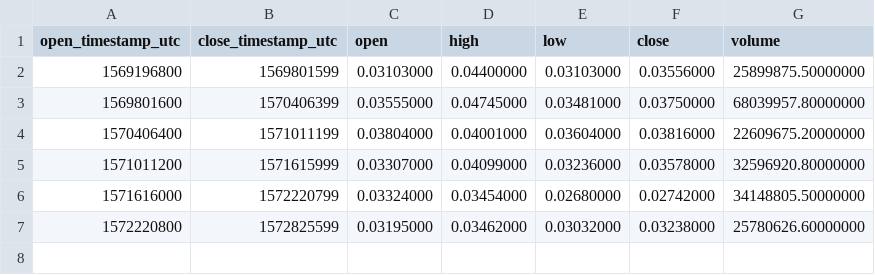
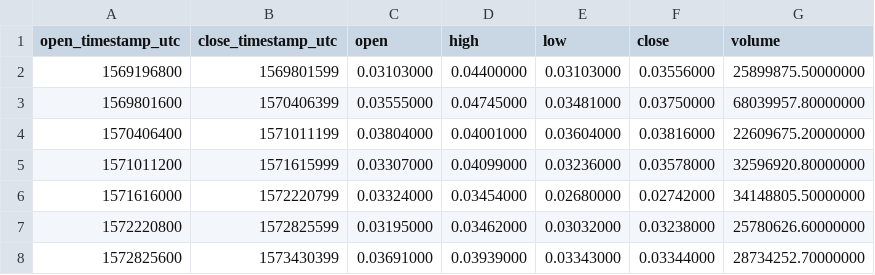
Before and after one commit to cryptobigbro/binance-HBARUSDT, a CSV file: binance-HBARUSDT-1w.csv, drawn as a sheet; the diff names each change by its address in the sheet, - before the commit and + after, or states it on an @@ line.

```diff
--- a/binance-HBARUSDT-1w.csv
+++ b/binance-HBARUSDT-1w.csv
+row 8: 1572825600 | 1573430399 | 0.03691000 | 0.03939000 | 0.03343000 | 0.03344000 | 28734252.70000000
```
Also changed, not shown: binance-HBARUSDT-1d.csv, binance-HBARUSDT-1h.csv.
